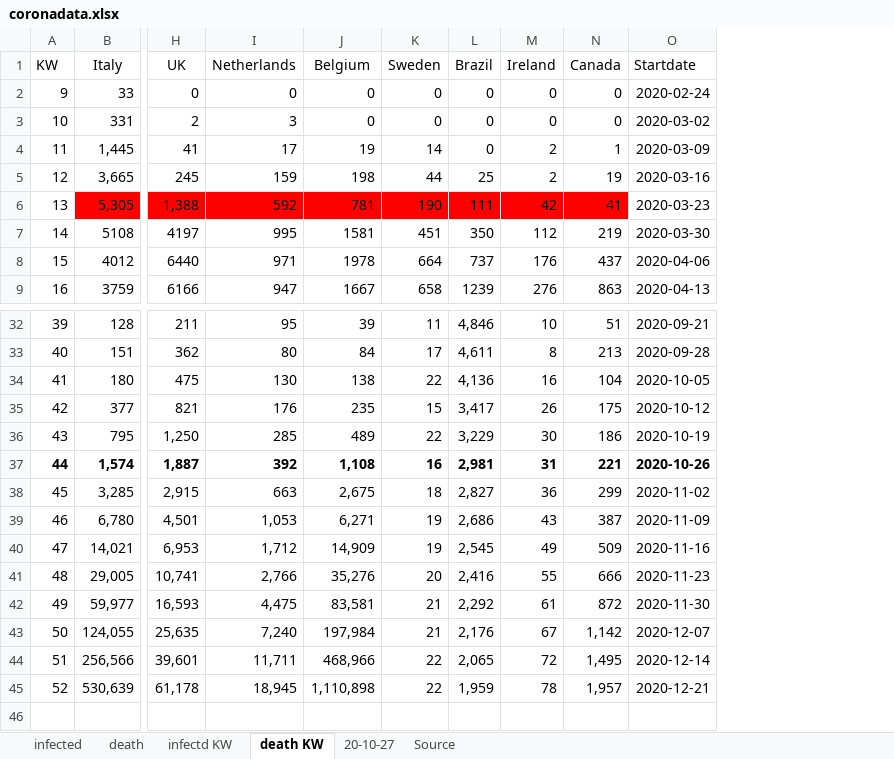
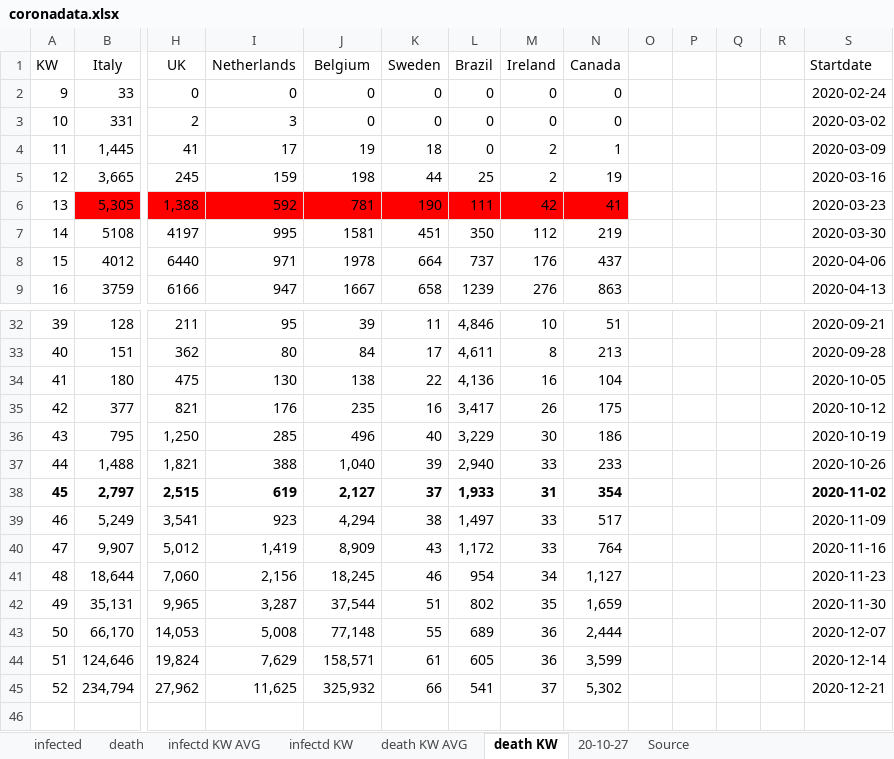
Before and after one commit to ChristophKrause/coronaDataHelper, an Excel workbook: src/CoronaDataHelper/CoronaDataHelper/res/coronadata.xlsx, sheet death KW, drawn as a sheet; only a part is shown, gaps mark what is left out; values as stored, in another font and other column widths than the file's, no borders; removed rows and columns are numbered as before the commit, all else as after; rows hold the shown columns only; the diff covers the shown part only; the diff names each change by its address in the sheet, - before the commit and + after, or states it on an @@ line.

Commit message:
Updated XLXS with AVG Calculation on infected and death count
 - current data

```diff
--- a/src/CoronaDataHelper/CoronaDataHelper/res/coronadata.xlsx (sheet death KW)
+++ b/src/CoronaDataHelper/CoronaDataHelper/res/coronadata.xlsx (sheet death KW)
+sheet tab: infectd KW AVG
+sheet tab: death KW AVG
+column O, empty
+column P, empty
+column Q, empty
+column R, empty
-K4 (Sweden): 14
+K4 (Sweden): 18
-K35 (Sweden): 15
+K35 (Sweden): 16
-J36 (Belgium): 489
+J36 (Belgium): 496
-K36 (Sweden): 22
+K36 (Sweden): 40
-row 37: 44 | 1,574 | 1,887 | 392 | 1,108 | 16 | 2,981 | 31 | 221 | 2020-10-26
-row 38: 45 | 3,285 | 2,915 | 663 | 2,675 | 18 | 2,827 | 36 | 299 | 2020-11-02
-row 39: 46 | 6,780 | 4,501 | 1,053 | 6,271 | 19 | 2,686 | 43 | 387 | 2020-11-09
-row 40: 47 | 14,021 | 6,953 | 1,712 | 14,909 | 19 | 2,545 | 49 | 509 | 2020-11-16
-row 41: 48 | 29,005 | 10,741 | 2,766 | 35,276 | 20 | 2,416 | 55 | 666 | 2020-11-23
-row 42: 49 | 59,977 | 16,593 | 4,475 | 83,581 | 21 | 2,292 | 61 | 872 | 2020-11-30
-row 43: 50 | 124,055 | 25,635 | 7,240 | 197,984 | 21 | 2,176 | 67 | 1,142 | 2020-12-07
-row 44: 51 | 256,566 | 39,601 | 11,711 | 468,966 | 22 | 2,065 | 72 | 1,495 | 2020-12-14
-row 45: 52 | 530,639 | 61,178 | 18,945 | 1,110,898 | 22 | 1,959 | 78 | 1,957 | 2020-12-21
+row 37: 44 | 1,488 | 1,821 | 388 | 1,040 | 39 | 2,940 | 33 | 233 |  |  |  |  | 2020-10-26
+row 38: 45 | 2,797 | 2,515 | 619 | 2,127 | 37 | 1,933 | 31 | 354 |  |  |  |  | 2020-11-02
+row 39: 46 | 5,249 | 3,541 | 923 | 4,294 | 38 | 1,497 | 33 | 517 |  |  |  |  | 2020-11-09
+row 40: 47 | 9,907 | 5,012 | 1,419 | 8,909 | 43 | 1,172 | 33 | 764 |  |  |  |  | 2020-11-16
+row 41: 48 | 18,644 | 7,060 | 2,156 | 18,245 | 46 | 954 | 34 | 1,127 |  |  |  |  | 2020-11-23
+row 42: 49 | 35,131 | 9,965 | 3,287 | 37,544 | 51 | 802 | 35 | 1,659 |  |  |  |  | 2020-11-30
+row 43: 50 | 66,170 | 14,053 | 5,008 | 77,148 | 55 | 689 | 36 | 2,444 |  |  |  |  | 2020-12-07
+row 44: 51 | 124,646 | 19,824 | 7,629 | 158,571 | 61 | 605 | 36 | 3,599 |  |  |  |  | 2020-12-14
+row 45: 52 | 234,794 | 27,962 | 11,625 | 325,932 | 66 | 541 | 37 | 5,302 |  |  |  |  | 2020-12-21
```
Also changed, not shown: 13 removed rows and 15 edited cells elsewhere in this sheet, sheet death, sheet infected, sheet infectd KW, formulas that keep their value.
